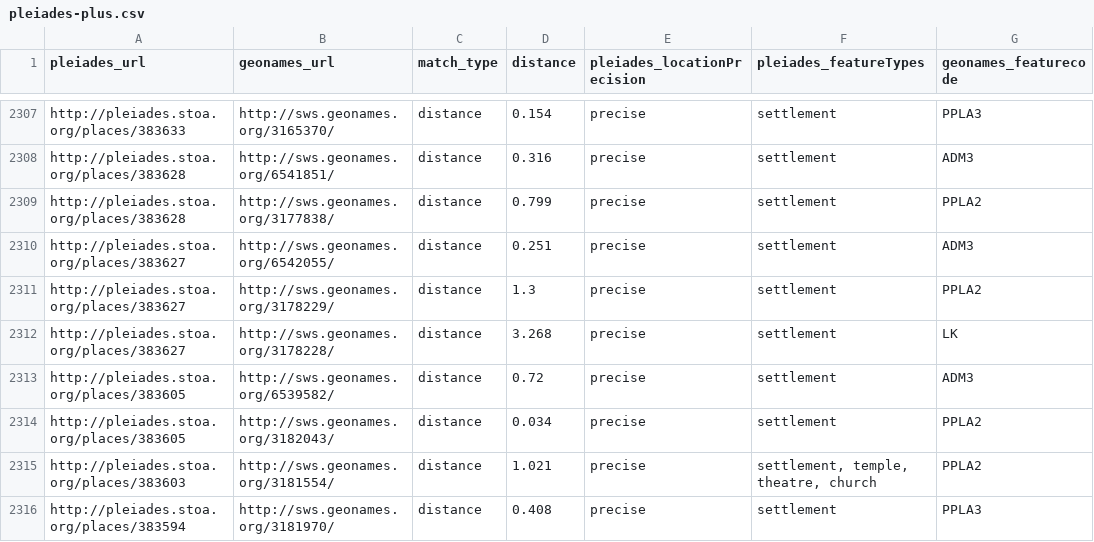
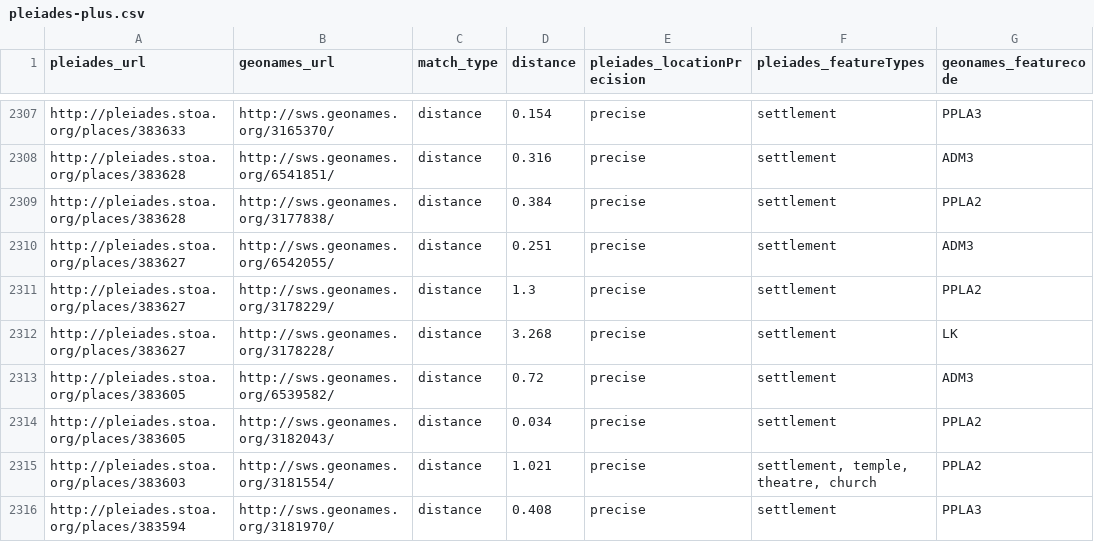
Before and after one commit to ryanfb/pleiades-plus, a CSV file: data/pleiades-plus.csv, drawn as a sheet; only a part is shown, gaps mark what is left out.

Commit message:
2015-08-22 pleiades-plus.csv update

```diff
--- a/data/pleiades-plus.csv
+++ b/data/pleiades-plus.csv
@@ -2308,3 +2308,3 @@ http://pleiades.stoa.org/places/383633,http://sws.geonames.org/3165370/,distance
 http://pleiades.stoa.org/places/383628,http://sws.geonames.org/6541851/,distance,0.316,precise,"settlement",ADM3
-http://pleiades.stoa.org/places/383628,http://sws.geonames.org/3177838/,distance,0.799,precise,"settlement",PPLA2
+http://pleiades.stoa.org/places/383628,http://sws.geonames.org/3177838/,distance,0.384,precise,"settlement",PPLA2
 http://pleiades.stoa.org/places/383627,http://sws.geonames.org/6542055/,distance,0.251,precise,"settlement",ADM3
```
